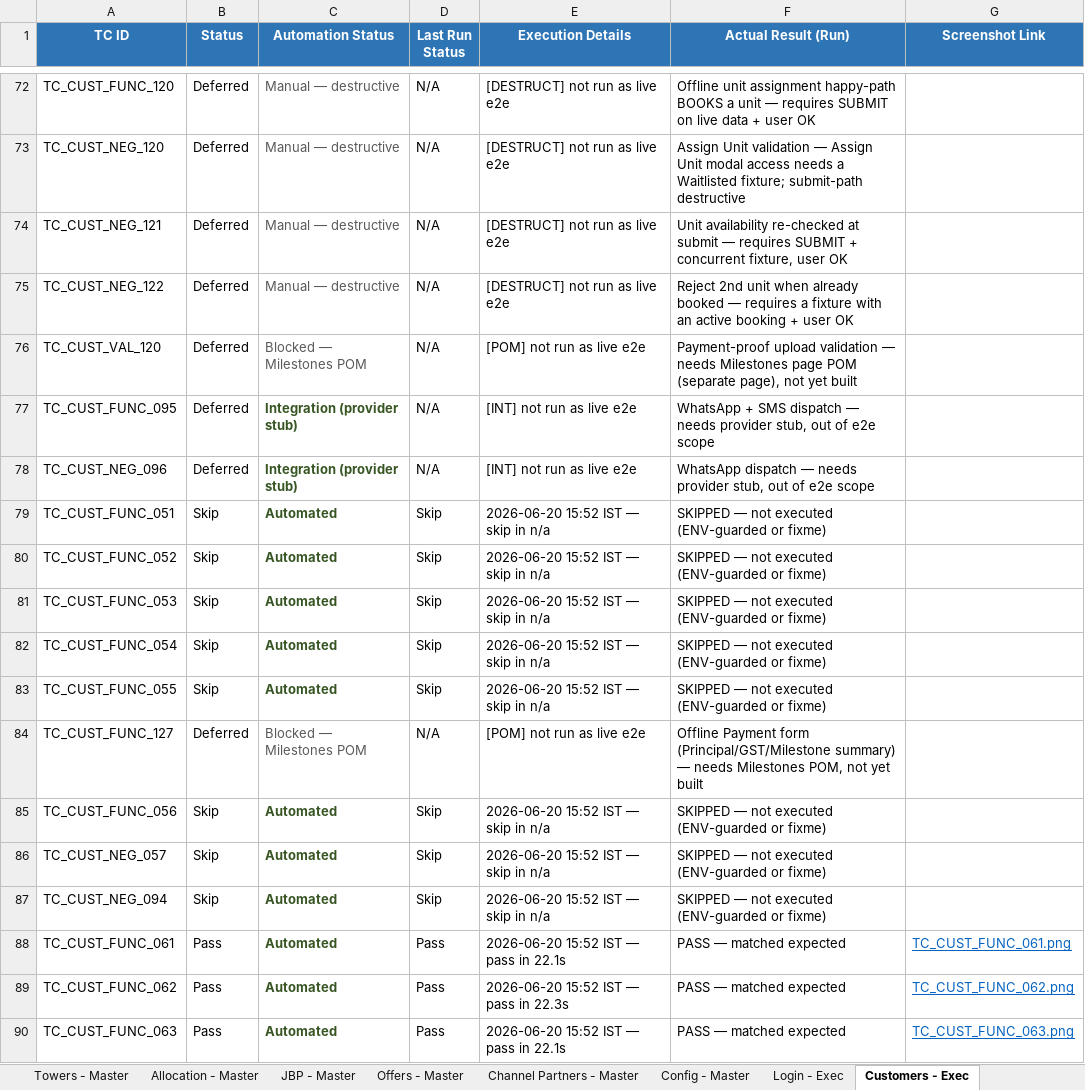
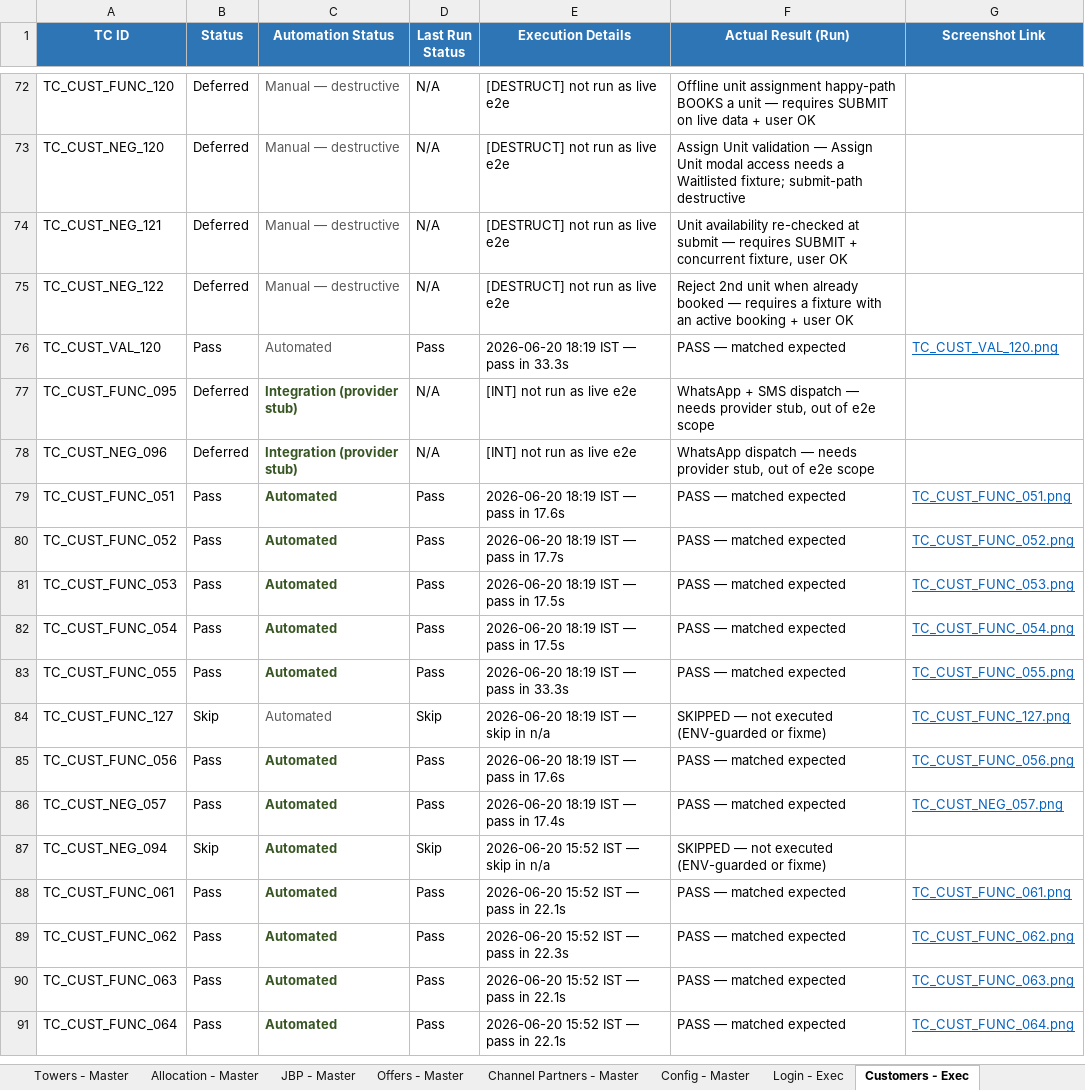
Before and after one commit to Anjalijha2/AI-Automation-hoabl, an Excel workbook: manual-qa-repository/07-execution/TestCases-AdminPortal.xlsx, sheet Customers - Exec, drawn as a sheet; only a part is shown, gaps mark what is left out; the shorter side is filled out with more unchanged rows; values as stored, in another font and other column widths than the file's, no borders; the diff names each change by its address in the sheet, - before the commit and + after, or states it on an @@ line.

```diff
--- a/manual-qa-repository/07-execution/TestCases-AdminPortal.xlsx (sheet Customers - Exec)
+++ b/manual-qa-repository/07-execution/TestCases-AdminPortal.xlsx (sheet Customers - Exec)
-B76 (Status): Deferred
+B76 (Status): Pass
-C76 (Automation Status): Blocked — Milestones POM
+C76 (Automation Status): Automated
-D76 (Last Run Status): N/A
+D76 (Last Run Status): Pass
-E76 (Execution Details): [POM] not run as live e2e
+E76 (Execution Details): 2026-06-20 18:19 IST — pass in 33.3s
-F76 (Actual Result (Run)): Payment-proof upload validation — needs Milestones page POM (separate page), not yet built
+F76 (Actual Result (Run)): PASS — matched expected
-G76 (Screenshot Link): (empty)
+G76 (Screenshot Link): TC_CUST_VAL_120.png
-B79:B83 (Status): Skip
+B79:B83 (Status): Pass
-D79:D83 (Last Run Status): Skip
+D79:D83 (Last Run Status): Pass
-E79 (Execution Details): 2026-06-20 15:52 IST — skip in n/a
+E79 (Execution Details): 2026-06-20 18:19 IST — pass in 17.6s
-F79:F83 (Actual Result (Run)): SKIPPED — not executed (ENV-guarded or fixme)
+F79:F83 (Actual Result (Run)): PASS — matched expected
-G79 (Screenshot Link): (empty)
+G79 (Screenshot Link): TC_CUST_FUNC_051.png
-E80 (Execution Details): 2026-06-20 15:52 IST — skip in n/a
+E80 (Execution Details): 2026-06-20 18:19 IST — pass in 17.7s
-G80 (Screenshot Link): (empty)
+G80 (Screenshot Link): TC_CUST_FUNC_052.png
-E81:E82 (Execution Details): 2026-06-20 15:52 IST — skip in n/a
+E81:E82 (Execution Details): 2026-06-20 18:19 IST — pass in 17.5s
-G81 (Screenshot Link): (empty)
+G81 (Screenshot Link): TC_CUST_FUNC_053.png
-G82 (Screenshot Link): (empty)
+G82 (Screenshot Link): TC_CUST_FUNC_054.png
-E83 (Execution Details): 2026-06-20 15:52 IST — skip in n/a
+E83 (Execution Details): 2026-06-20 18:19 IST — pass in 33.3s
-G83 (Screenshot Link): (empty)
+G83 (Screenshot Link): TC_CUST_FUNC_055.png
-B84 (Status): Deferred
+B84 (Status): Skip
-C84 (Automation Status): Blocked — Milestones POM
+C84 (Automation Status): Automated
-D84 (Last Run Status): N/A
+D84 (Last Run Status): Skip
-E84 (Execution Details): [POM] not run as live e2e
+E84 (Execution Details): 2026-06-20 18:19 IST — skip in n/a
-F84 (Actual Result (Run)): Offline Payment form (Principal/GST/Milestone summary) — needs Milestones POM, not yet built
+F84 (Actual Result (Run)): SKIPPED — not executed (ENV-guarded or fixme)
-G84 (Screenshot Link): (empty)
+G84 (Screenshot Link): TC_CUST_FUNC_127.png
-B85:B86 (Status): Skip
+B85:B86 (Status): Pass
-D85:D86 (Last Run Status): Skip
+D85:D86 (Last Run Status): Pass
-E85 (Execution Details): 2026-06-20 15:52 IST — skip in n/a
+E85 (Execution Details): 2026-06-20 18:19 IST — pass in 17.6s
-F85:F86 (Actual Result (Run)): SKIPPED — not executed (ENV-guarded or fixme)
+F85:F86 (Actual Result (Run)): PASS — matched expected
-G85 (Screenshot Link): (empty)
+G85 (Screenshot Link): TC_CUST_FUNC_056.png
-E86 (Execution Details): 2026-06-20 15:52 IST — skip in n/a
+E86 (Execution Details): 2026-06-20 18:19 IST — pass in 17.4s
-G86 (Screenshot Link): (empty)
+G86 (Screenshot Link): TC_CUST_NEG_057.png
```
Also changed, not shown: sheet Customers - Master, 33 other files.
